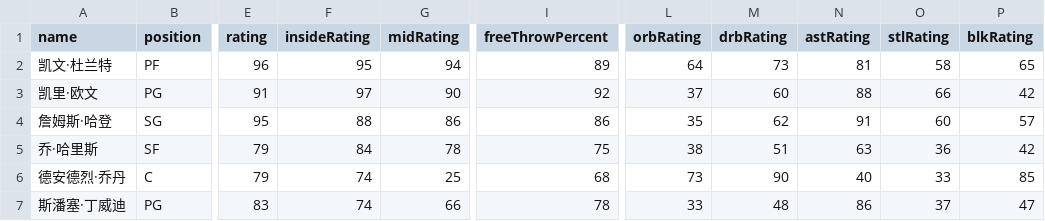
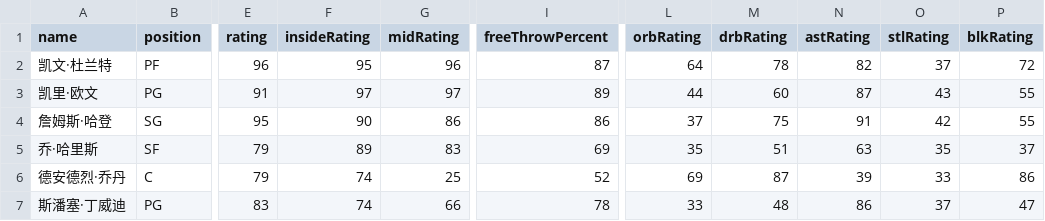
Before and after one commit to MikeYan01/NBA-sim, a CSV file: database/roster/篮网.csv, drawn as a sheet; only a part is shown, gaps mark what is left out; the diff covers the shown part only; the diff names each change by its address in the sheet, - before the commit and + after, or states it on an @@ line.

```diff
--- a/database/roster/篮网.csv
+++ b/database/roster/篮网.csv
-G2 (midRating): 94
+G2 (midRating): 96
-I2 (freeThrowPercent): 89
+I2 (freeThrowPercent): 87
-M2 (drbRating): 73
+M2 (drbRating): 78
-N2 (astRating): 81
+N2 (astRating): 82
-O2 (stlRating): 58
+O2 (stlRating): 37
-P2 (blkRating): 65
+P2 (blkRating): 72
-G3 (midRating): 90
+G3 (midRating): 97
-I3 (freeThrowPercent): 92
+I3 (freeThrowPercent): 89
-L3 (orbRating): 37
+L3 (orbRating): 44
-N3 (astRating): 88
+N3 (astRating): 87
-O3 (stlRating): 66
+O3 (stlRating): 43
-P3 (blkRating): 42
+P3 (blkRating): 55
-F4 (insideRating): 88
+F4 (insideRating): 90
-L4 (orbRating): 35
+L4 (orbRating): 37
-M4 (drbRating): 62
+M4 (drbRating): 75
-O4 (stlRating): 60
+O4 (stlRating): 42
-P4 (blkRating): 57
+P4 (blkRating): 55
-F5 (insideRating): 84
+F5 (insideRating): 89
-G5 (midRating): 78
+G5 (midRating): 83
-I5 (freeThrowPercent): 75
+I5 (freeThrowPercent): 69
-L5 (orbRating): 38
+L5 (orbRating): 35
-O5 (stlRating): 36
+O5 (stlRating): 35
-P5 (blkRating): 42
+P5 (blkRating): 37
-I6 (freeThrowPercent): 68
+I6 (freeThrowPercent): 52
-L6 (orbRating): 73
+L6 (orbRating): 69
-M6 (drbRating): 90
+M6 (drbRating): 87
-N6 (astRating): 40
+N6 (astRating): 39
-P6 (blkRating): 85
+P6 (blkRating): 86
```
Also changed, not shown: 2 added rows, 2 removed rows and 20 edited cells elsewhere in this file, database/roster/凯尔特人.csv, database/roster/太阳.csv, 25 other files.
